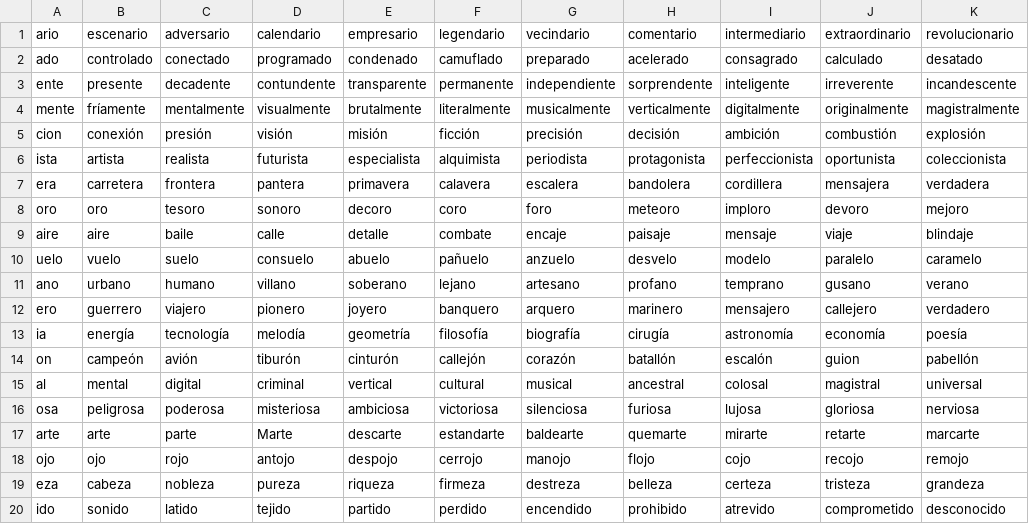
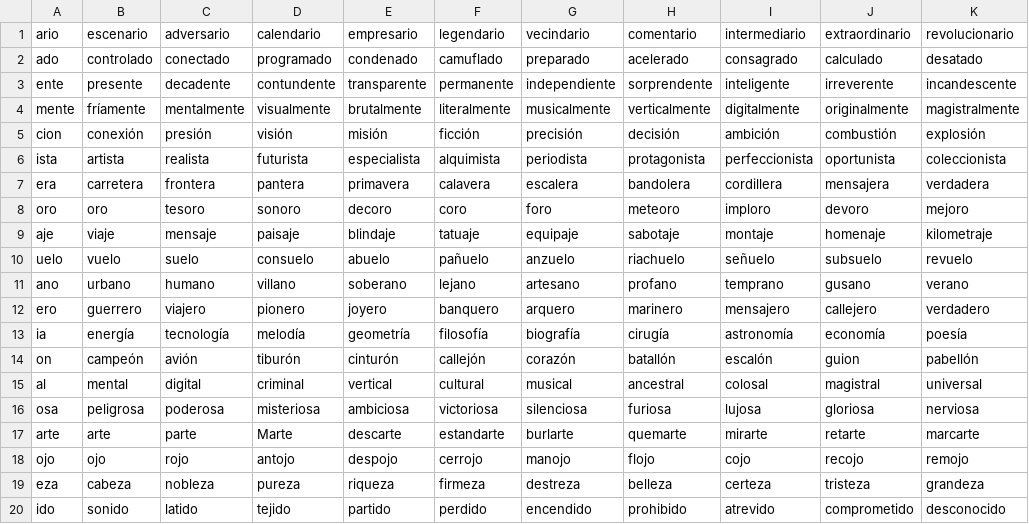
Before and after one commit to babillaojdjebsbebebe/Examples-And-Stuff-Neede, a TSV file: cypher-brain/app/src/main/assets/rhyme_families.tsv, drawn as a sheet.

Commit message:
Cypher Brain: tighten rhyme packs

```diff
--- a/cypher-brain/app/src/main/assets/rhyme_families.tsv
+++ b/cypher-brain/app/src/main/assets/rhyme_families.tsv
@@ -8,4 +8,4 @@ era	carretera	frontera	pantera	primavera	calavera	escalera	bandolera	cordillera
 oro	oro	tesoro	sonoro	decoro	coro	foro	meteoro	imploro	devoro	mejoro
-aire	aire	baile	calle	detalle	combate	encaje	paisaje	mensaje	viaje	blindaje
-uelo	vuelo	suelo	consuelo	abuelo	pañuelo	anzuelo	desvelo	modelo	paralelo	caramelo
+aje	viaje	mensaje	paisaje	blindaje	tatuaje	equipaje	sabotaje	montaje	homenaje	kilometraje
+uelo	vuelo	suelo	consuelo	abuelo	pañuelo	anzuelo	riachuelo	señuelo	subsuelo	revuelo
 ano	urbano	humano	villano	soberano	lejano	artesano	profano	temprano	gusano	verano
@@ -16,3 +16,3 @@ al	mental	digital	criminal	vertical	cultural	musical	ancestral	colosal	magistral
 osa	peligrosa	poderosa	misteriosa	ambiciosa	victoriosa	silenciosa	furiosa	lujosa	gloriosa	nerviosa
-arte	arte	parte	Marte	descarte	estandarte	baldearte	quemarte	mirarte	retarte	marcarte
+arte	arte	parte	Marte	descarte	estandarte	burlarte	quemarte	mirarte	retarte	marcarte
 ojo	ojo	rojo	antojo	despojo	cerrojo	manojo	flojo	cojo	recojo	remojo
```
